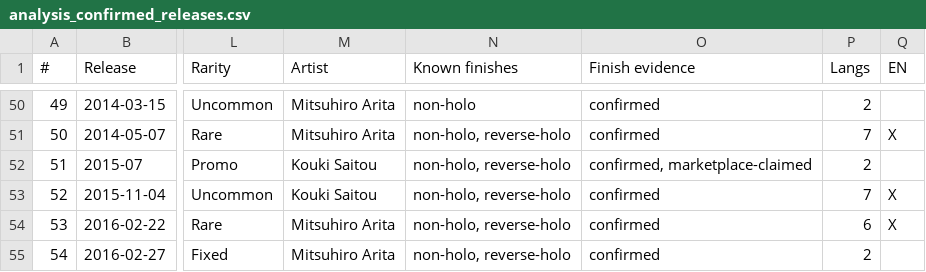
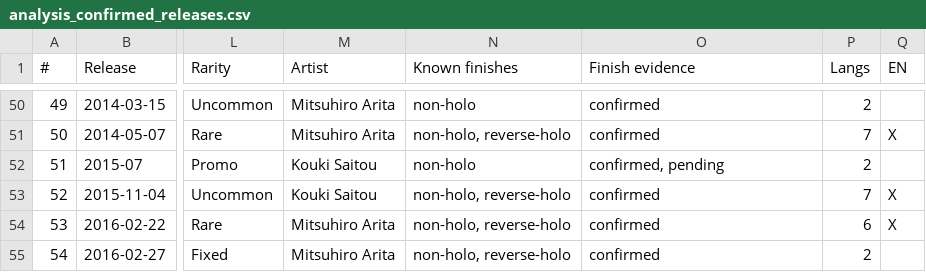
Before and after one commit to m4s-ai/snoredex-data, a CSV file: analysis_confirmed_releases.csv, drawn as a sheet; only a part is shown, gaps mark what is left out; the diff names each change by its address in the sheet, - before the commit and + after, or states it on an @@ line.

```diff
--- a/analysis_confirmed_releases.csv
+++ b/analysis_confirmed_releases.csv
-N52 (Known finishes): non-holo, reverse-holo
+N52 (Known finishes): non-holo
-O52 (Finish evidence): confirmed, marketplace-claimed
+O52 (Finish evidence): confirmed, pending
```
Also changed, not shown: verification/FINISH_REVIEW.csv, 30 other files.
